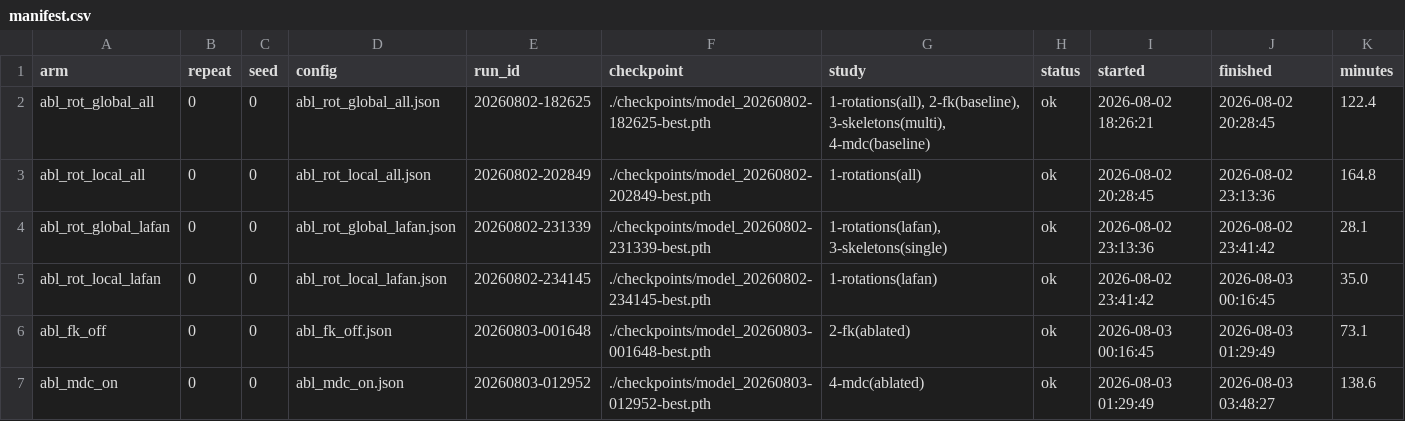
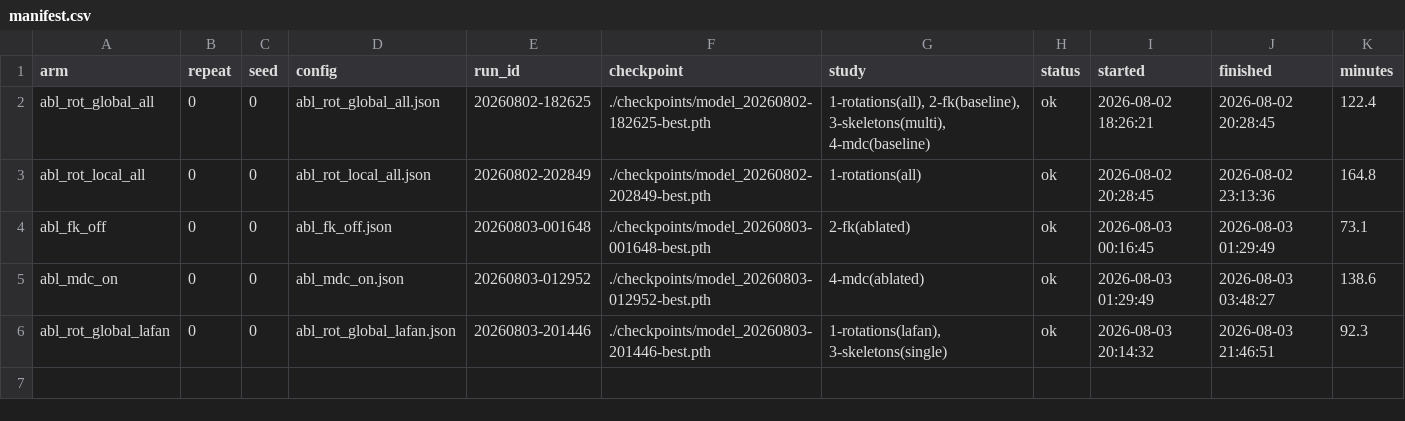
Before and after one commit to patczuch/gnn_motion_prediction, a CSV file: ablations/manifest.csv, drawn as a sheet; removed rows and columns are numbered as before the commit, all else as after; the diff names each change by its address in the sheet, - before the commit and + after, or states it on an @@ line.

```diff
--- a/ablations/manifest.csv
+++ b/ablations/manifest.csv
-row 4: abl_rot_global_lafan | 0 | 0 | abl_rot_global_lafan.json | 20260802-231339 | ./checkpoints/model_20260802-231339-best.pth | 1-rotations(lafan), 3-skeletons(single) | ok | 2026-08-02 23:13:36 | 2026-08-02 23:41:42 | 28.1
-row 5: abl_rot_local_lafan | 0 | 0 | abl_rot_local_lafan.json | 20260802-234145 | ./checkpoints/model_20260802-234145-best.pth | 1-rotations(lafan) | ok | 2026-08-02 23:41:42 | 2026-08-03 00:16:45 | 35.0
+row 6: abl_rot_global_lafan | 0 | 0 | abl_rot_global_lafan.json | 20260803-201446 | ./checkpoints/model_20260803-201446-best.pth | 1-rotations(lafan), 3-skeletons(single) | ok | 2026-08-03 20:14:32 | 2026-08-03 21:46:51 | 92.3
```
Also changed, not shown: benchmarks/benchmarks.csv, 6 other files.
